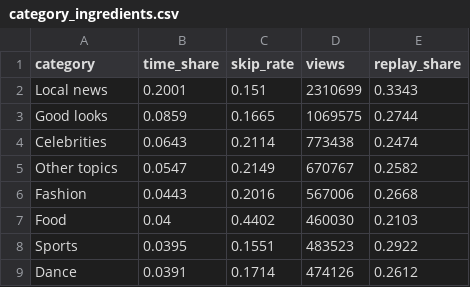
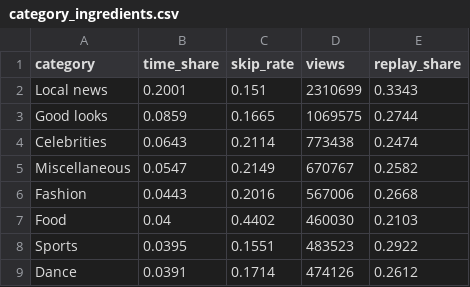
Before and after one commit to imadeddinedj19/Rabbit-Hole-Recommender-Project, a CSV file: project contribution/06_results/category_ingredients.csv, drawn as a sheet; only a part is shown.

```diff
--- a/project contribution/06_results/category_ingredients.csv
+++ b/project contribution/06_results/category_ingredients.csv
@@ -4,3 +4,3 @@ Good looks,0.0859,0.1665,1069575,0.2744
 Celebrities,0.0643,0.2114,773438,0.2474
-Other topics,0.0547,0.2149,670767,0.2582
+Miscellaneous,0.0547,0.2149,670767,0.2582
 Fashion,0.0443,0.2016,567006,0.2668
```
Also changed, not shown: 16 other files.
